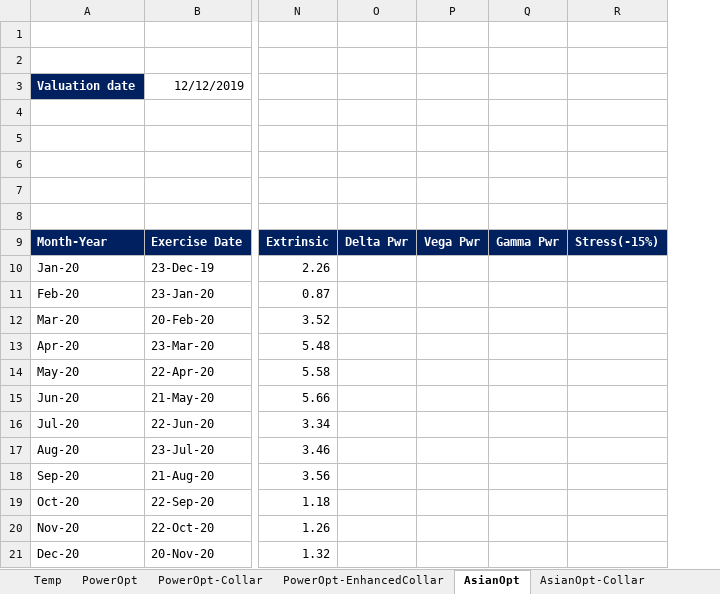
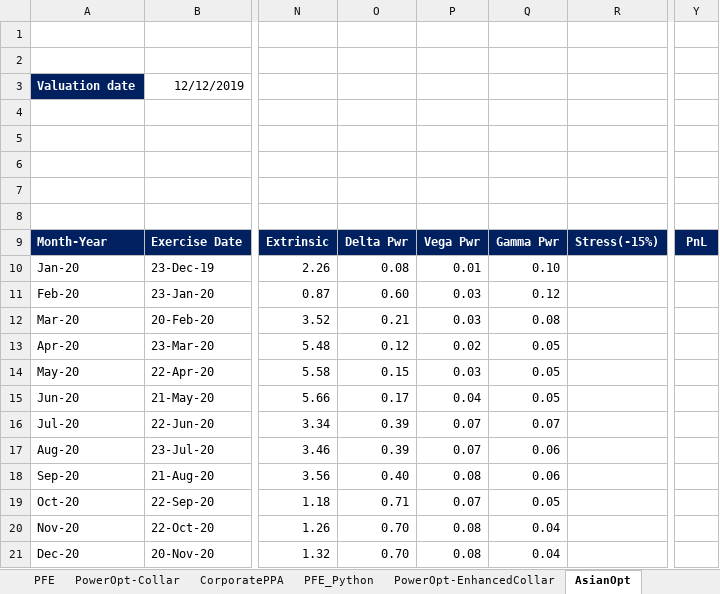
Before and after one commit to cad21/analytics, an Excel workbook: Structure_Toolv1.xlsm, sheet AsianOpt, drawn as a sheet; only a part is shown, gaps mark what is left out; values as stored, in another font and other column widths than the file's, no borders; charts and pictures not drawn; removed rows and columns are numbered as before the commit, all else as after; the diff names each change by its address in the sheet, - before the commit and + after, or states it on an @@ line.

```diff
--- a/Structure_Toolv1.xlsm (sheet AsianOpt)
+++ b/Structure_Toolv1.xlsm (sheet AsianOpt)
+sheet tab: PFE
+sheet tab: CorporatePPA
+sheet tab: PFE_Python
-column O, row 9: Delta Pwr
-column P, row 9: Vega Pwr
-column Q, row 9: Gamma Pwr
+column O, rows 9-21: Delta Pwr | 0.08 | 0.60 | 0.21 | 0.12 | 0.15 | 0.17 | 0.39 | 0.39 | 0.40 | 0.71 | 0.70 | 0.70
+column P, rows 9-21: Vega Pwr | 0.01 | 0.03 | 0.03 | 0.02 | 0.03 | 0.04 | 0.07 | 0.07 | 0.08 | 0.07 | 0.08 | 0.08
+column Q, rows 9-21: Gamma Pwr | 0.10 | 0.12 | 0.08 | 0.05 | 0.05 | 0.05 | 0.07 | 0.06 | 0.06 | 0.05 | 0.04 | 0.04
+column Y, row 9: PnL
```
Also changed, not shown: sheet SparkSpread-Daily, sheet PowerOpt-EnhancedCollar, sheet AsianOpt-EnhancedCollar, sheet SparkSpread-Tolling, sheet PowerOpt-Collar, sheet AsianOpt-Collar, 1 more sheet, other sheet tabs, formulas that keep their value, charts or pictures.
